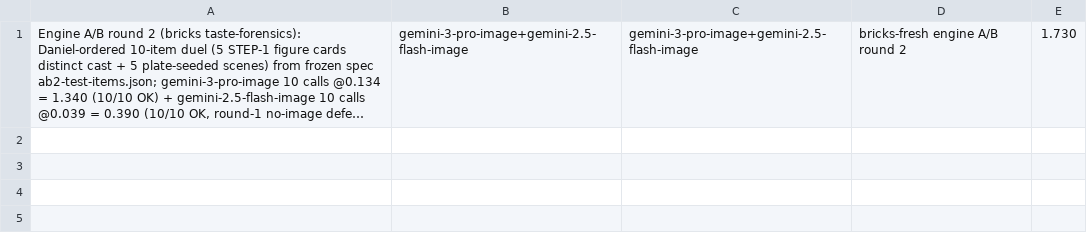
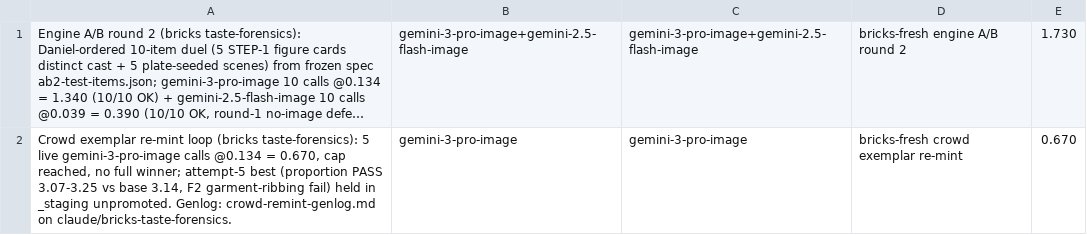
Before and after one commit to danielzhang04/kb, a TSV file: ledgers/cost/claude-boss-2026-08-17.tsv, drawn as a sheet; long unchanged cells end in …; the diff names each change by its address in the sheet, - before the commit and + after, or states it on an @@ line.

```diff
--- a/ledgers/cost/claude-boss-2026-08-17.tsv
+++ b/ledgers/cost/claude-boss-2026-08-17.tsv
+row 2: Crowd exemplar re-mint loop (bricks taste-forensics): 5 live gemini-3-pro-image calls @0.134 = 0.670, cap reached, no full winner; attempt-5 best (proportion PASS 3.07-3.25 vs base 3.14, F2 garment-ribbing fail) held in _staging unpromoted. Genlog: crowd-remint-genlog.md on claude/bricks-taste-forensics. | gemini-3-pro-image | gemini-3-pro-image | bricks-fresh crowd exemplar re-mint | 0.670
```
